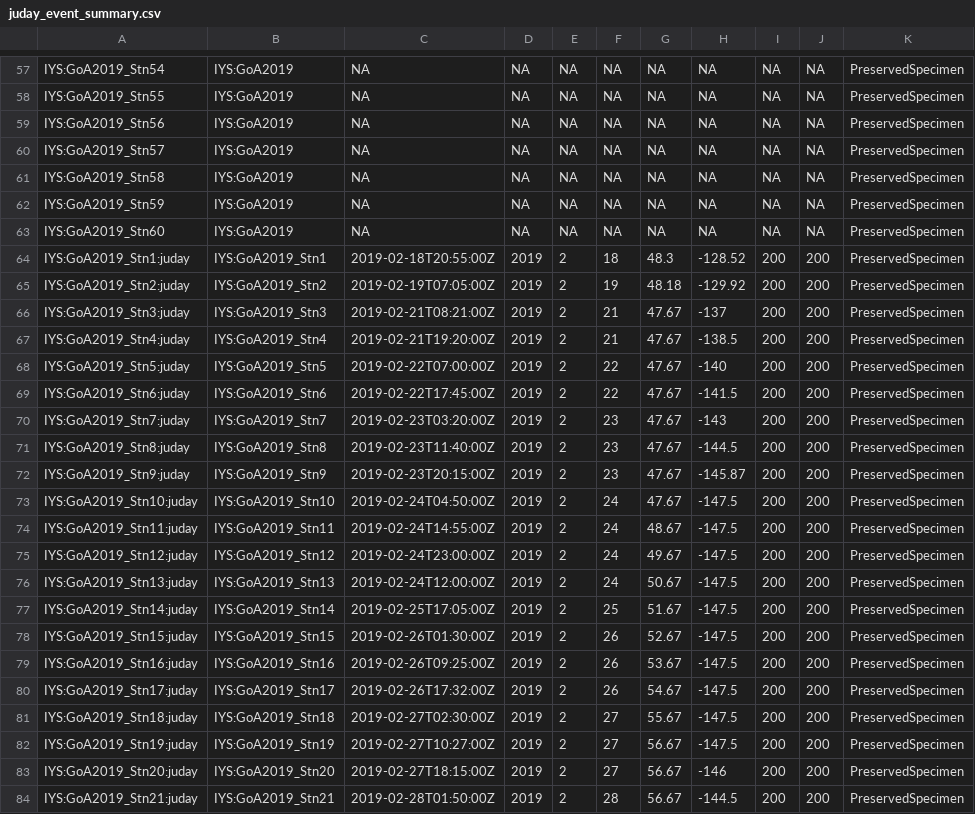
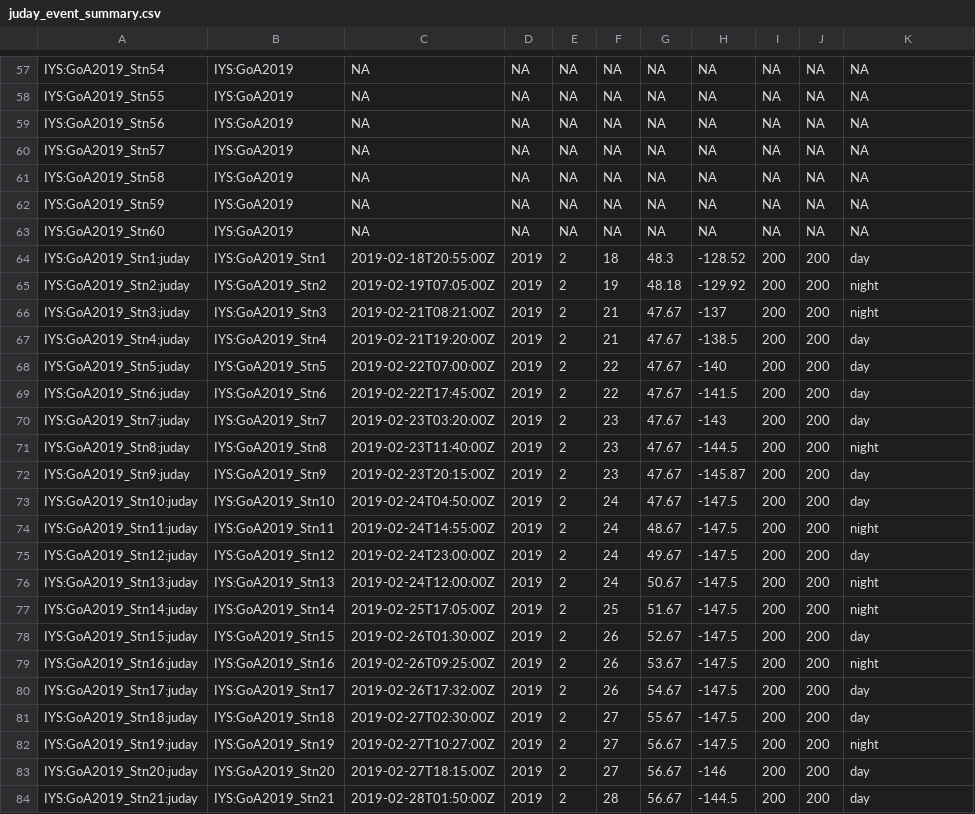
Before and after one commit to HakaiInstitute/iys-oos, a CSV file: datasets/GoA_2019/Juday/tidy_data/juday_event_summary.csv, drawn as a sheet; only a part is shown, gaps mark what is left out; the diff covers the shown part only; the diff names each change by its address in the sheet, - before the commit and + after, or states it on an @@ line.

```diff
--- a/datasets/GoA_2019/Juday/tidy_data/juday_event_summary.csv
+++ b/datasets/GoA_2019/Juday/tidy_data/juday_event_summary.csv
-K57:K63: PreservedSpecimen
+K57:K63: NA
-K64: PreservedSpecimen
+K64: day
-K65:K66: PreservedSpecimen
+K65:K66: night
-K67:K70: PreservedSpecimen
+K67:K70: day
-K71: PreservedSpecimen
+K71: night
-K72:K73: PreservedSpecimen
+K72:K73: day
-K74: PreservedSpecimen
+K74: night
-K75: PreservedSpecimen
+K75: day
-K76:K77: PreservedSpecimen
+K76:K77: night
-K78: PreservedSpecimen
+K78: day
-K79: PreservedSpecimen
+K79: night
-K80:K81: PreservedSpecimen
+K80:K81: day
-K82: PreservedSpecimen
+K82: night
-K83:K84: PreservedSpecimen
+K83:K84: day
```
Also changed, not shown: 95 edited cells elsewhere in this file, 3 other files.
